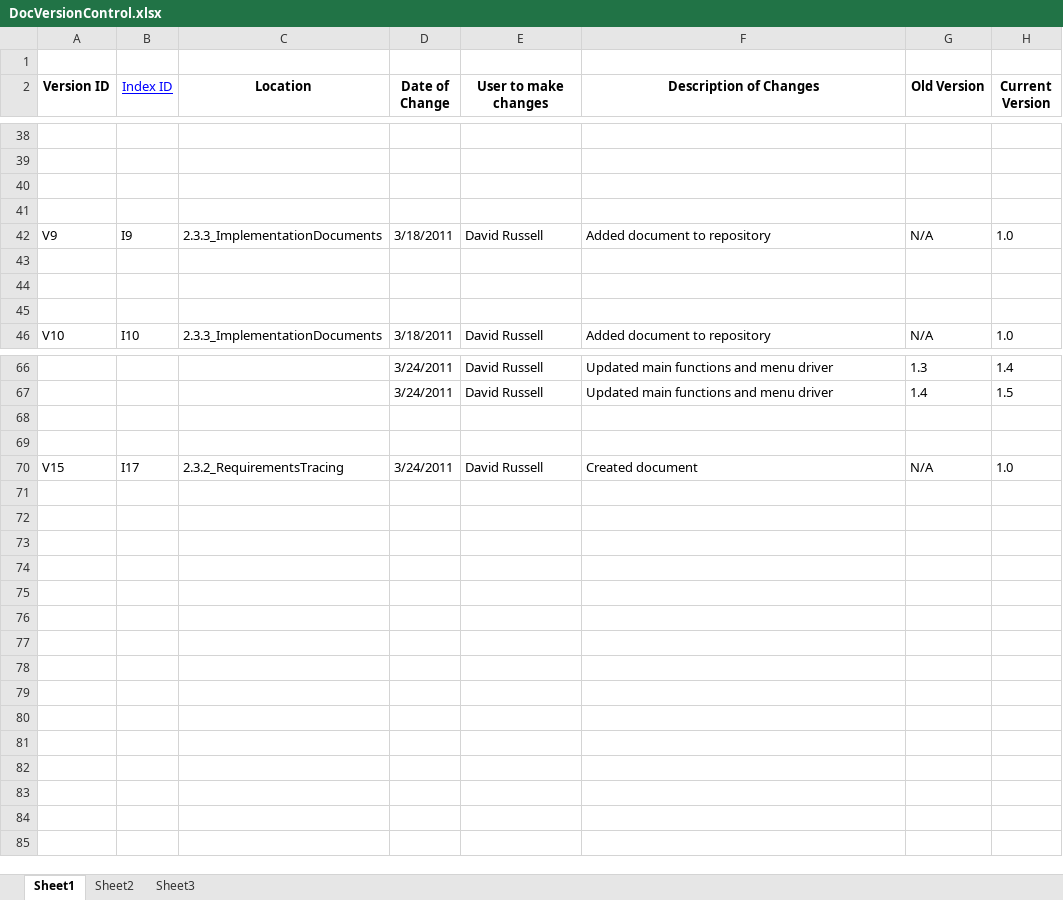
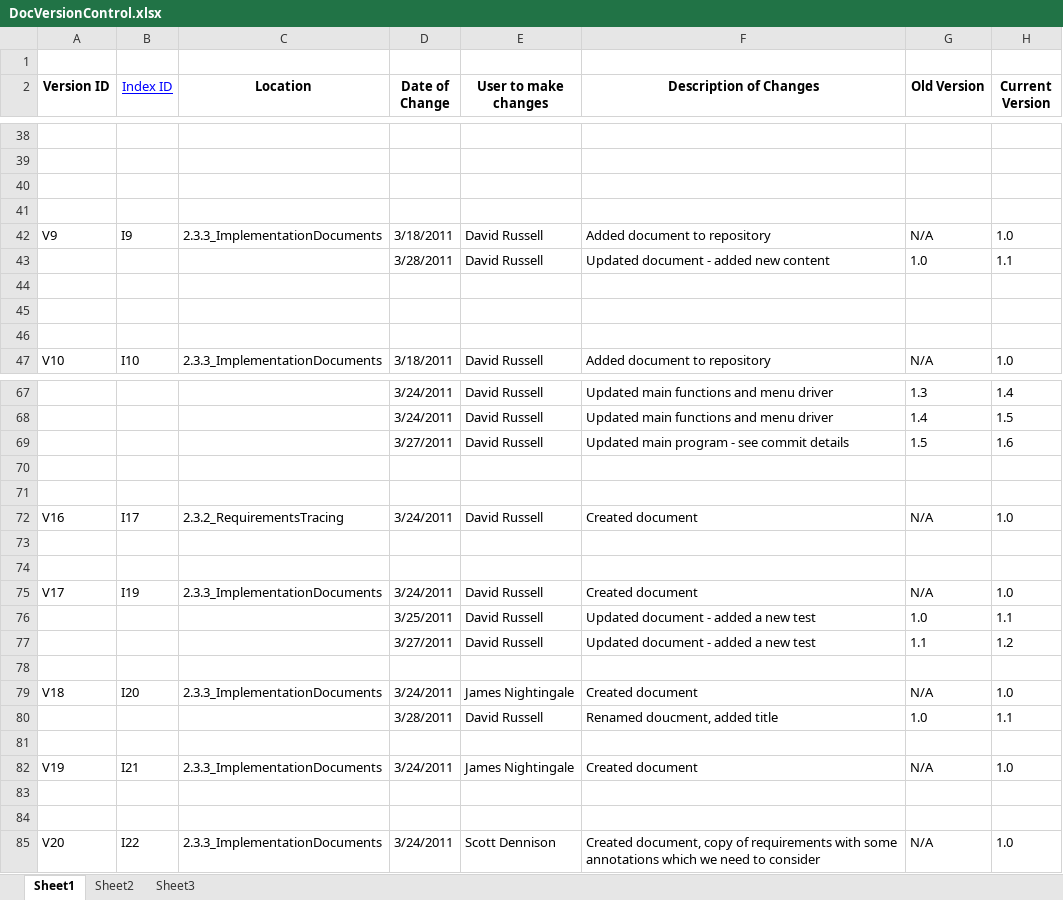
Before and after one commit to staffs-ppsp/staffs-ppsp-repo, an Excel workbook: 2_Part2_Implementation/2.2_Control_Logs/2.2.4_VersionControl/DocVersionControl.xlsx, sheet Sheet1, drawn as a sheet; only a part is shown, gaps mark what is left out; values as stored, in another font and other column widths than the file's, no borders; addresses are those after the commit; the diff names each change by its address in the sheet, - before the commit and + after, or states it on an @@ line.

Commit message:
28/03/2011 - 20.09 commit of today's work Signed-off-by: Dave Russell <dave.aj.russell@gmail.com>

```diff
--- a/2_Part2_Implementation/2.2_Control_Logs/2.2.4_VersionControl/DocVersionControl.xlsx (sheet Sheet1)
+++ b/2_Part2_Implementation/2.2_Control_Logs/2.2.4_VersionControl/DocVersionControl.xlsx (sheet Sheet1)
+row 43:  |  |  | 3/28/2011 | David Russell | Updated document - added new content | 1.0 | 1.1
+row 69:  |  |  | 3/27/2011 | David Russell | Updated main program - see commit details | 1.5 | 1.6
-A72 (Version ID): V15
+A72 (Version ID): V16
+row 73: (empty)
+row 74: (empty)
+row 75: V17 | I19 | 2.3.3_ImplementationDocuments | 3/24/2011 | David Russell | Created document | N/A | 1.0
+row 76:  |  |  | 3/25/2011 | David Russell | Updated document - added a new test | 1.0 | 1.1
+row 77:  |  |  | 3/27/2011 | David Russell | Updated document - added a new test | 1.1 | 1.2
+row 78: (empty)
+row 79: V18 | I20 | 2.3.3_ImplementationDocuments | 3/24/2011 | James Nightingale | Created document | N/A | 1.0
+row 80:  |  |  | 3/28/2011 | David Russell | Renamed doucment, added title | 1.0 | 1.1
+row 81: (empty)
+row 82: V19 | I21 | 2.3.3_ImplementationDocuments | 3/24/2011 | James Nightingale | Created document | N/A | 1.0
+row 83: (empty)
+row 84: (empty)
+row 85: V20 | I22 | 2.3.3_ImplementationDocuments | 3/24/2011 | Scott Dennison | Created document, copy of requirements with some annotations which we need to consider | N/A | 1.0
```
Also changed, not shown: 2_Part2_Implementation/2.2_Control_Logs/2.2.2_RepoIndexes/Index.xlsx, 17 other files.
